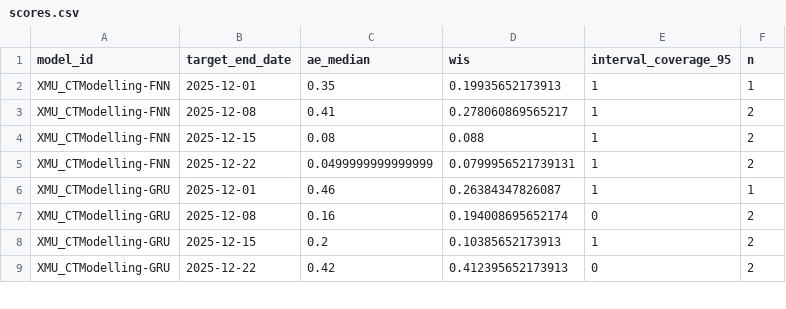
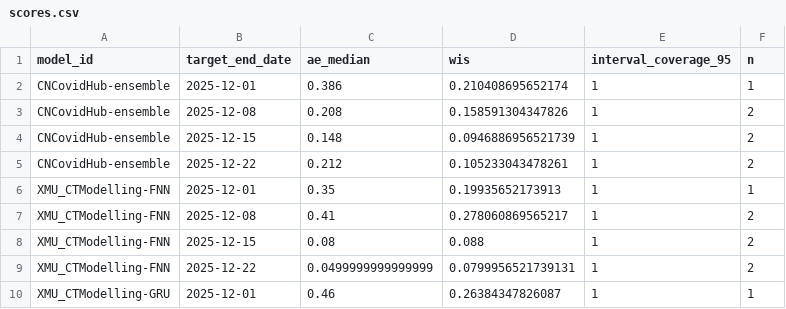
Before and after one commit to dailypartita/China-COVID-19-Forecast-Dashboard, a CSV file: scores/wk inc covid prop ili/2025 Dec multi-model (8 models)/target_end_date/scores.csv, drawn as a sheet; only a part is shown; the shorter side is filled out with more unchanged rows; the diff names each change by its address in the sheet, - before the commit and + after, or states it on an @@ line.

```diff
--- a/scores/wk inc covid prop ili/2025 Dec multi-model (8 models)/target_end_date/scores.csv
+++ b/scores/wk inc covid prop ili/2025 Dec multi-model (8 models)/target_end_date/scores.csv
+row 2: CNCovidHub-ensemble | 2025-12-01 | 0.386 | 0.210408695652174 | 1 | 1
+row 3: CNCovidHub-ensemble | 2025-12-08 | 0.208 | 0.158591304347826 | 1 | 2
+row 4: CNCovidHub-ensemble | 2025-12-15 | 0.148 | 0.0946886956521739 | 1 | 2
+row 5: CNCovidHub-ensemble | 2025-12-22 | 0.212 | 0.105233043478261 | 1 | 2
```
Also changed, not shown: scores/wk inc covid prop ili/2025 Dec multi-model (8 models)/location/scores.csv, scores/wk inc covid prop ili/2025 season 4/target_end_date/scores.csv, 13 other files.
